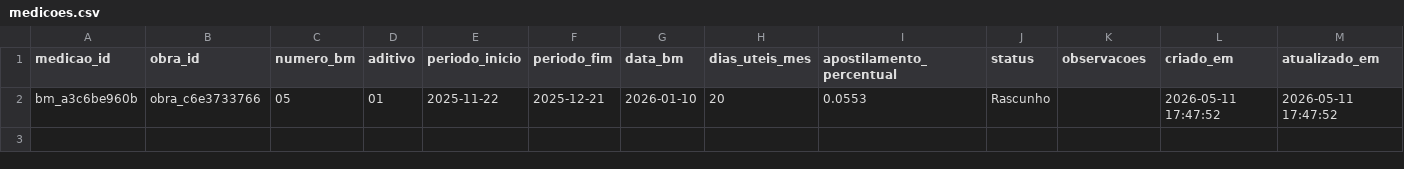
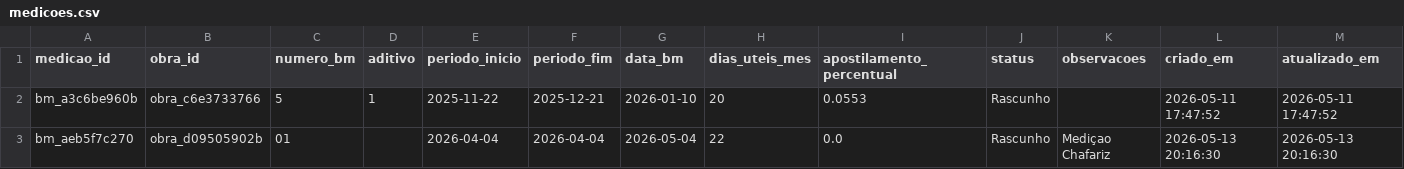
Before and after one commit to fabioser-ai/dragagem-app, a CSV file: data/medicoes.csv, drawn as a sheet.

Commit message:
Update data/medicoes.csv

```diff
--- a/data/medicoes.csv
+++ b/data/medicoes.csv
@@ -1,2 +1,3 @@
 medicao_id,obra_id,numero_bm,aditivo,periodo_inicio,periodo_fim,data_bm,dias_uteis_mes,apostilamento_percentual,status,observacoes,criado_em,atualizado_em
-bm_a3c6be960b,obra_c6e3733766,05,01,2025-11-22,2025-12-21,2026-01-10,20,0.0553,Rascunho,,2026-05-11 17:47:52,2026-05-11 17:47:52
+bm_a3c6be960b,obra_c6e3733766,5,1,2025-11-22,2025-12-21,2026-01-10,20,0.0553,Rascunho,,2026-05-11 17:47:52,2026-05-11 17:47:52
+bm_aeb5f7c270,obra_d09505902b,01,,2026-04-04,2026-04-04,2026-05-04,22,0.0,Rascunho,Mediçao Chafariz,2026-05-13 20:16:30,2026-05-13 20:16:30
```
